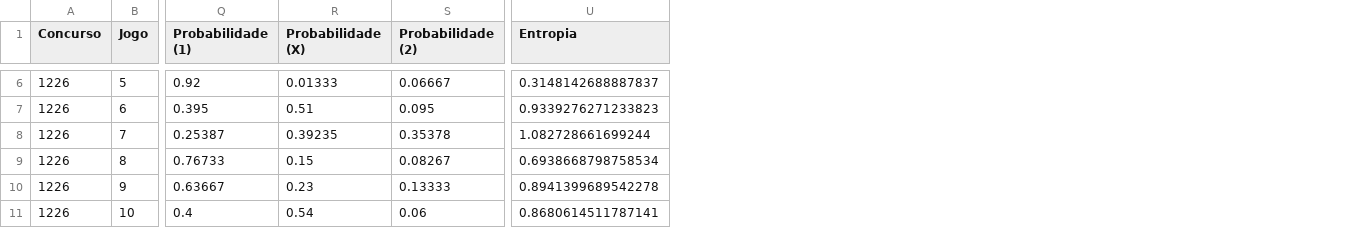
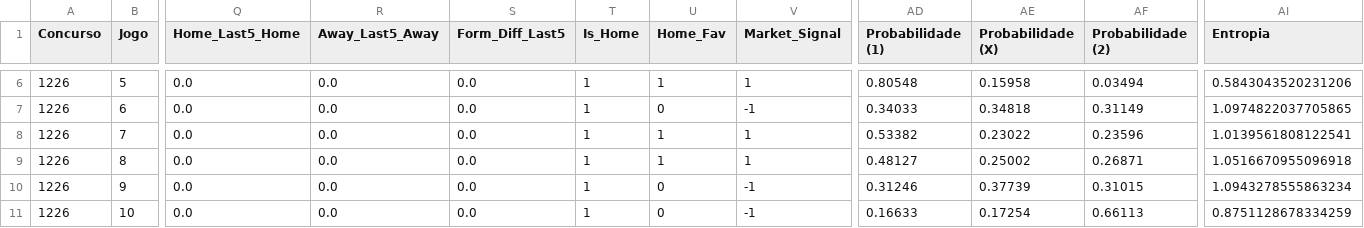
Before and after one commit to marcosvilhena87/loteca-ML-test, a CSV file: output/predictions.csv, drawn as a sheet; only a part is shown, gaps mark what is left out; addresses are those after the commit; the diff covers the shown part only; the diff names each change by its address in the sheet, - before the commit and + after, or states it on an @@ line.

```diff
--- a/output/predictions.csv
+++ b/output/predictions.csv
+column Q (Home_Last5_Home), rows 6-11: all 0.0
+column R (Away_Last5_Away), rows 6-11: all 0.0
+column S (Form_Diff_Last5), rows 6-11: all 0.0
+column T (Is_Home), rows 6-11: all 1
+column U (Home_Fav), rows 6-11: 1 | 0 | 1 | 1 | 0 | 0
+column V (Market_Signal), rows 6-11: 1 | -1 | 1 | 1 | -1 | -1
-AD6 (Probabilidade (1)): 0.92
+AD6 (Probabilidade (1)): 0.80548
-AE6 (Probabilidade (X)): 0.01333
+AE6 (Probabilidade (X)): 0.15958
-AF6 (Probabilidade (2)): 0.06667
+AF6 (Probabilidade (2)): 0.03494
-AI6 (Entropia): 0.3148142688887837
+AI6 (Entropia): 0.5843043520231206
-AD7 (Probabilidade (1)): 0.395
+AD7 (Probabilidade (1)): 0.34033
-AE7 (Probabilidade (X)): 0.51
+AE7 (Probabilidade (X)): 0.34818
-AF7 (Probabilidade (2)): 0.095
+AF7 (Probabilidade (2)): 0.31149
-AI7 (Entropia): 0.9339276271233823
+AI7 (Entropia): 1.0974822037705865
-AD8 (Probabilidade (1)): 0.25387
+AD8 (Probabilidade (1)): 0.53382
-AE8 (Probabilidade (X)): 0.39235
+AE8 (Probabilidade (X)): 0.23022
-AF8 (Probabilidade (2)): 0.35378
+AF8 (Probabilidade (2)): 0.23596
-AI8 (Entropia): 1.082728661699244
+AI8 (Entropia): 1.0139561808122541
-AD9 (Probabilidade (1)): 0.76733
+AD9 (Probabilidade (1)): 0.48127
-AE9 (Probabilidade (X)): 0.15
+AE9 (Probabilidade (X)): 0.25002
-AF9 (Probabilidade (2)): 0.08267
+AF9 (Probabilidade (2)): 0.26871
-AI9 (Entropia): 0.6938668798758534
+AI9 (Entropia): 1.0516670955096918
-AD10 (Probabilidade (1)): 0.63667
+AD10 (Probabilidade (1)): 0.31246
-AE10 (Probabilidade (X)): 0.23
+AE10 (Probabilidade (X)): 0.37739
-AF10 (Probabilidade (2)): 0.13333
+AF10 (Probabilidade (2)): 0.31015
-AI10 (Entropia): 0.8941399689542278
+AI10 (Entropia): 1.0943278555863234
-AD11 (Probabilidade (1)): 0.4
+AD11 (Probabilidade (1)): 0.16633
-AE11 (Probabilidade (X)): 0.54
+AE11 (Probabilidade (X)): 0.17254
-AF11 (Probabilidade (2)): 0.06
+AF11 (Probabilidade (2)): 0.66113
-AI11 (Entropia): 0.8680614511787141
+AI11 (Entropia): 0.8751128678334259
```
Also changed, not shown: 11 added columns and 49 edited cells elsewhere in this file, 8 other files.
